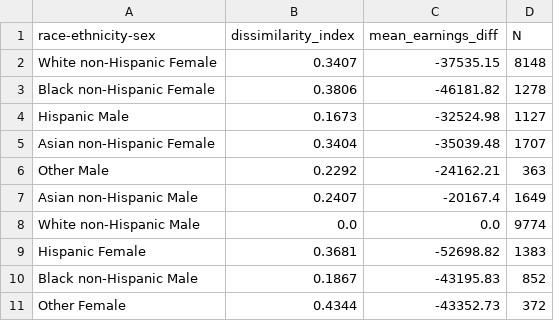
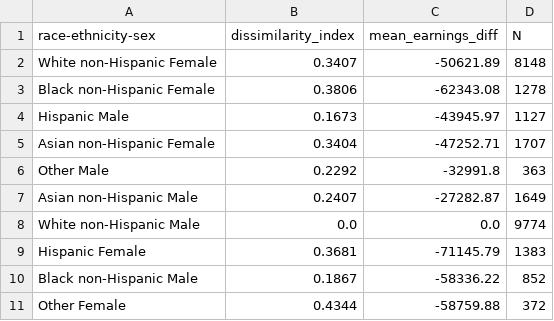
Before and after one commit to Disco-Gnome/Capstone, a CSV file: dissimilarity_table.csv, drawn as a sheet.

```diff
--- a/dissimilarity_table.csv
+++ b/dissimilarity_table.csv
@@ -1,11 +1,11 @@
 race-ethnicity-sex,dissimilarity_index,mean_earnings_diff,N
-White non-Hispanic Female,0.3407,-37535.15,8148
-Black non-Hispanic Female,0.3806,-46181.82,1278
-Hispanic Male,0.1673,-32524.98,1127
-Asian non-Hispanic Female,0.3404,-35039.48,1707
-Other Male,0.2292,-24162.21,363
-Asian non-Hispanic Male,0.2407,-20167.4,1649
+White non-Hispanic Female,0.3407,-50621.89,8148
+Black non-Hispanic Female,0.3806,-62343.08,1278
+Hispanic Male,0.1673,-43945.97,1127
+Asian non-Hispanic Female,0.3404,-47252.71,1707
+Other Male,0.2292,-32991.8,363
+Asian non-Hispanic Male,0.2407,-27282.87,1649
 White non-Hispanic Male,0.0,0.0,9774
-Hispanic Female,0.3681,-52698.82,1383
-Black non-Hispanic Male,0.1867,-43195.83,852
-Other Female,0.4344,-43352.73,372
+Hispanic Female,0.3681,-71145.79,1383
+Black non-Hispanic Male,0.1867,-58336.22,852
+Other Female,0.4344,-58759.88,372
```
Also changed, not shown: dominance_table_without_OCCPINDP.csv, vars.csv, 2 other files.
